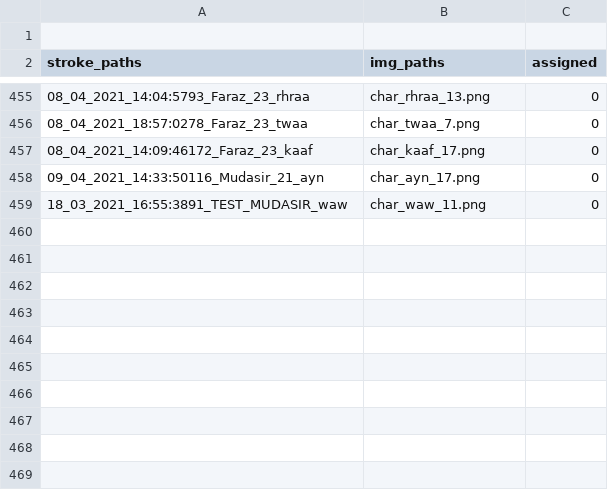
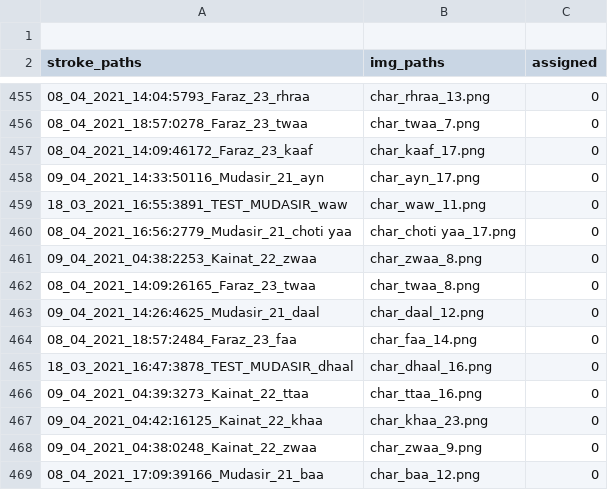
Before and after one commit to kaavish-ki-kavish/dataset_urdu_chars, a CSV file: image_paths.csv, drawn as a sheet; only a part is shown, gaps mark what is left out; the diff names each change by its address in the sheet, - before the commit and + after, or states it on an @@ line.

Commit message:
images and csv updated

```diff
--- a/image_paths.csv
+++ b/image_paths.csv
+row 460: 08_04_2021_16:56:2779_Mudasir_21_choti yaa | char_choti yaa_17.png | 0
+row 461: 09_04_2021_04:38:2253_Kainat_22_zwaa | char_zwaa_8.png | 0
+row 462: 08_04_2021_14:09:26165_Faraz_23_twaa | char_twaa_8.png | 0
+row 463: 09_04_2021_14:26:4625_Mudasir_21_daal | char_daal_12.png | 0
+row 464: 08_04_2021_18:57:2484_Faraz_23_faa | char_faa_14.png | 0
+row 465: 18_03_2021_16:47:3878_TEST_MUDASIR_dhaal | char_dhaal_16.png | 0
+row 466: 09_04_2021_04:39:3273_Kainat_22_ttaa | char_ttaa_16.png | 0
+row 467: 09_04_2021_04:42:16125_Kainat_22_khaa | char_khaa_23.png | 0
+row 468: 09_04_2021_04:38:0248_Kainat_22_zwaa | char_zwaa_9.png | 0
+row 469: 08_04_2021_17:09:39166_Mudasir_21_baa | char_baa_12.png | 0
```
Also changed, not shown: 10 other files.
